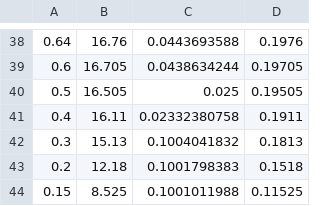
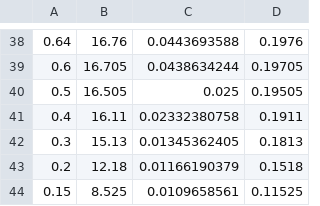
Before and after one commit to A-lida/lab_elettronica, a CSV file: lab2/fit/dati_100uA.csv, drawn as a sheet; only a part is shown, gaps mark what is left out.

```diff
--- a/lab2/fit/dati_100uA.csv
+++ b/lab2/fit/dati_100uA.csv
@@ -41,4 +41,4 @@
 0.4	16.11	0.02332380758	0.1911
-0.3	15.13	0.1004041832	0.1813
-0.2	12.18	0.1001798383	0.1518
-0.15	8.525	0.1001011988	0.11525
+0.3	15.13	0.01345362405	0.1813
+0.2	12.18	0.01166190379	0.1518
+0.15	8.525	0.0109658561	0.11525
```
Also changed, not shown: lab2/fit/dati_200uA.csv, 2 other files.
